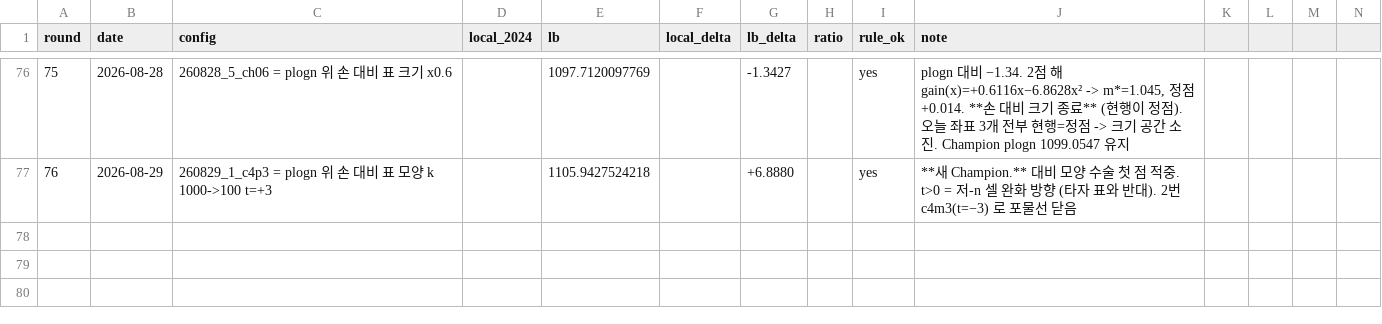
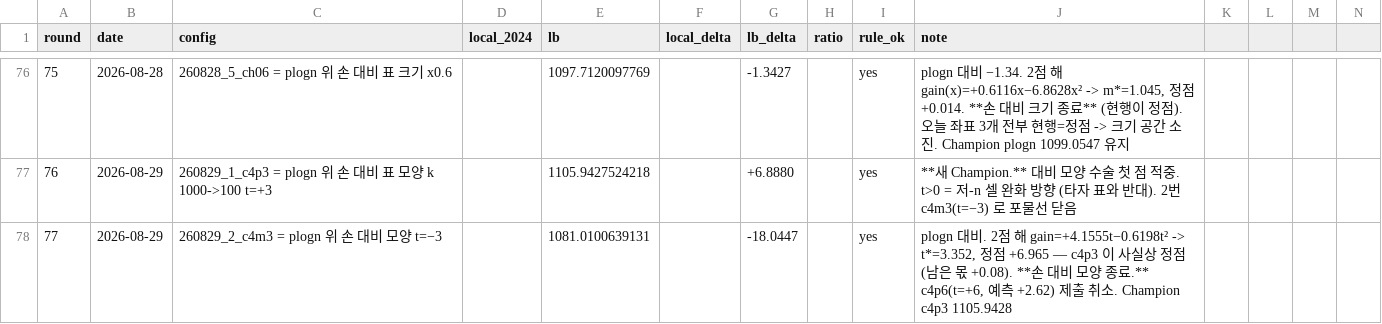
Before and after one commit to hoo743-ui/LG_Aimers09, a CSV file: LB_LEDGER.csv, drawn as a sheet; only a part is shown, gaps mark what is left out; rows hold the shown columns only; the diff names each change by its address in the sheet, - before the commit and + after, or states it on an @@ line.

```diff
--- a/LB_LEDGER.csv
+++ b/LB_LEDGER.csv
+row 78: 77 | 2026-08-29 | 260829_2_c4m3 = plogn 위 손 대비 모양 t=−3 |  | 1081.0100639131 |  | -18.0447 |  | yes | plogn 대비. 2점 해 gain=+4.1555t−0.6198t² -> t*=3.352, 정점 +6.965 — c4p3 이 사실상 정점 (남은 몫 +0.08). **손 대비 모양 종료.** c4p6(t=+6, 예측 +2.62) 제출 취소. Champion c4p3 1105.9428
```
Also changed, not shown: 9 other files.
